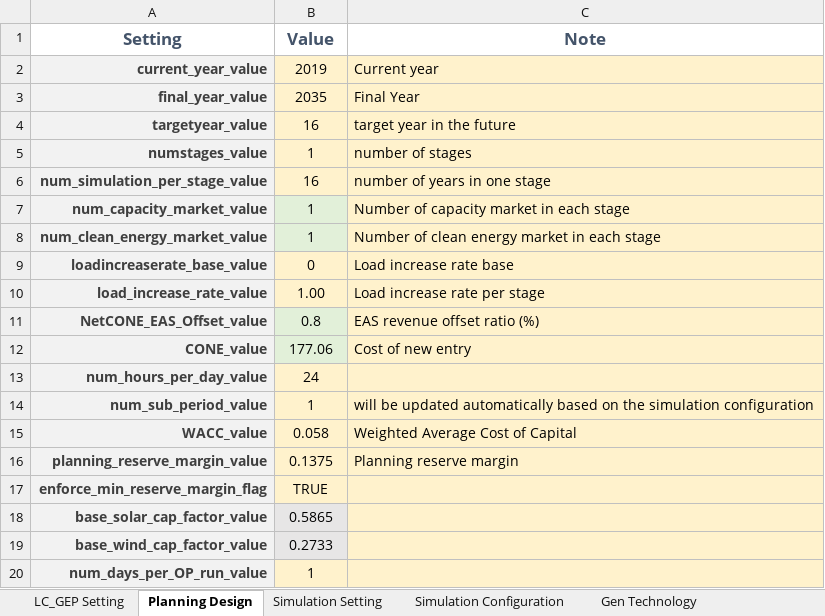
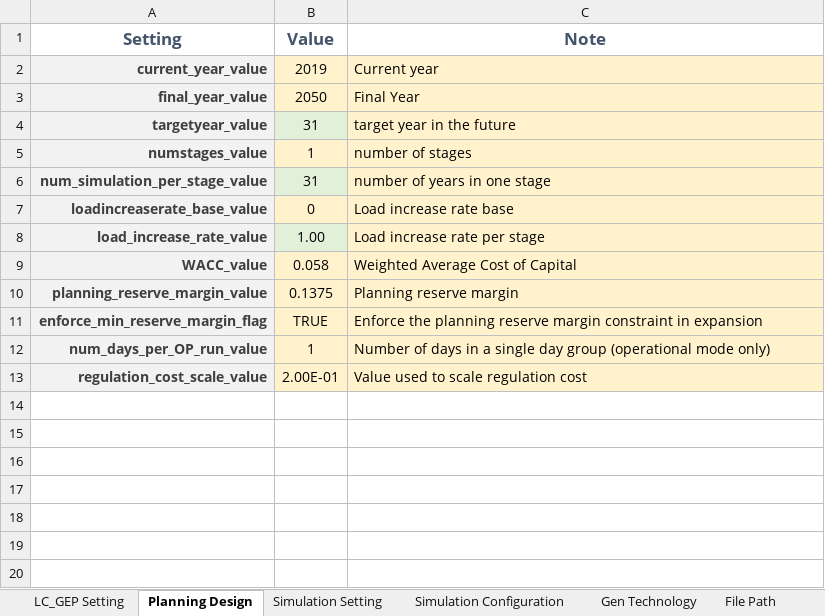
Before and after one commit to abce-dev/abce, an Excel workbook: inputs/ALEAF_inputs/ALEAF_Master_LC_GEP_original.xlsx, sheet Planning Design, drawn as a sheet; values as stored, in another font and other column widths than the file's, no borders; removed rows and columns are numbered as before the commit, all else as after; the diff names each change by its address in the sheet, - before the commit and + after, or states it on an @@ line.

```diff
--- a/inputs/ALEAF_inputs/ALEAF_Master_LC_GEP_original.xlsx (sheet Planning Design)
+++ b/inputs/ALEAF_inputs/ALEAF_Master_LC_GEP_original.xlsx (sheet Planning Design)
-B3 (Value): 2035
+B3 (Value): 2050
-B4 (Value): 16
+B4 (Value): 31
-B4 fill: #FFF2CC
+B4 fill: #E2F0D9
-B6 (Value): 16
+B6 (Value): 31
-B6 fill: #FFF2CC
+B6 fill: #E2F0D9
-row 7: num_capacity_market_value | 1 | Number of capacity market in each stage
-row 8: num_clean_energy_market_value | 1 | Number of clean energy market in each stage
-B8 fill: #FFF2CC
+B8 fill: #E2F0D9
-row 11: NetCONE_EAS_Offset_value | 0.8 | EAS revenue offset ratio (%)
-row 12: CONE_value | 177.06 | Cost of new entry
-row 13: num_hours_per_day_value | 24
-row 14: num_sub_period_value | 1 | will be updated automatically based on the simulation configuration
-C11 (Note): (empty)
+C11 (Note): Enforce the planning reserve margin constraint in expansion
-row 18: base_solar_cap_factor_value | 0.5865
-row 19: base_wind_cap_factor_value | 0.2733
-C12 (Note): (empty)
+C12 (Note): Number of days in a single day group (operational mode only)
+row 13: regulation_cost_scale_value | 2.00E-01 | Value used to scale regulation cost
```
Also changed, not shown: sheet ATB Setting, sheet Simulation Configuration, sheet Gen Technology, sheet Simulation Setting, other sheet tabs, formulas that keep their value.
